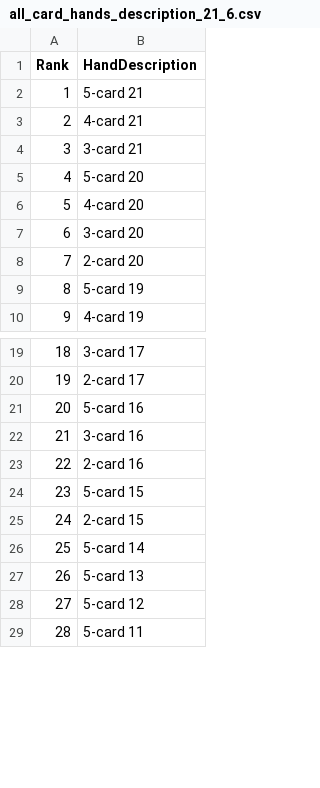
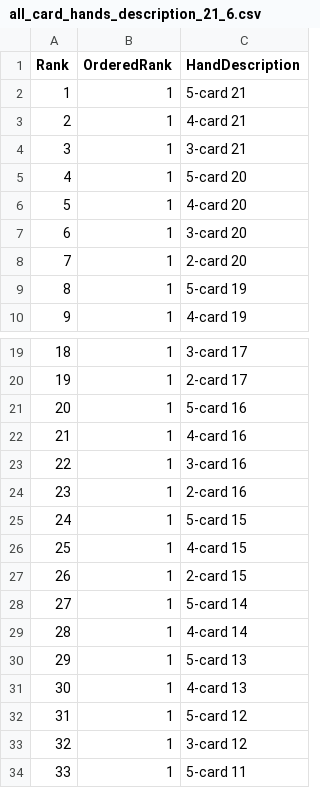
Before and after one commit to talvola/generic_poker, a CSV file: data/hand_descriptions/all_card_hands_description_21_6.csv, drawn as a sheet; only a part is shown, gaps mark what is left out; addresses are those after the commit; the diff names each change by its address in the sheet, - before the commit and + after, or states it on an @@ line.

```diff
--- a/data/hand_descriptions/all_card_hands_description_21_6.csv
+++ b/data/hand_descriptions/all_card_hands_description_21_6.csv
+column B (OrderedRank), rows 2-10: all 1; rows 19-21: all 1; rows 23-25: all 1; rows 27-28: 1 | 1; row 30: 1; row 32: 1; row 34: 1
+row 22: 21 | 1 | 4-card 16
@@ column A (Rank) renumbered from row 23 down @@
+row 26: 25 | 1 | 4-card 15
+row 29: 28 | 1 | 4-card 14
+row 31: 30 | 1 | 4-card 13
+row 33: 32 | 1 | 3-card 12
```
Also changed, not shown: data/hand_descriptions/all_card_hands_description_21.csv, 31 other files.
